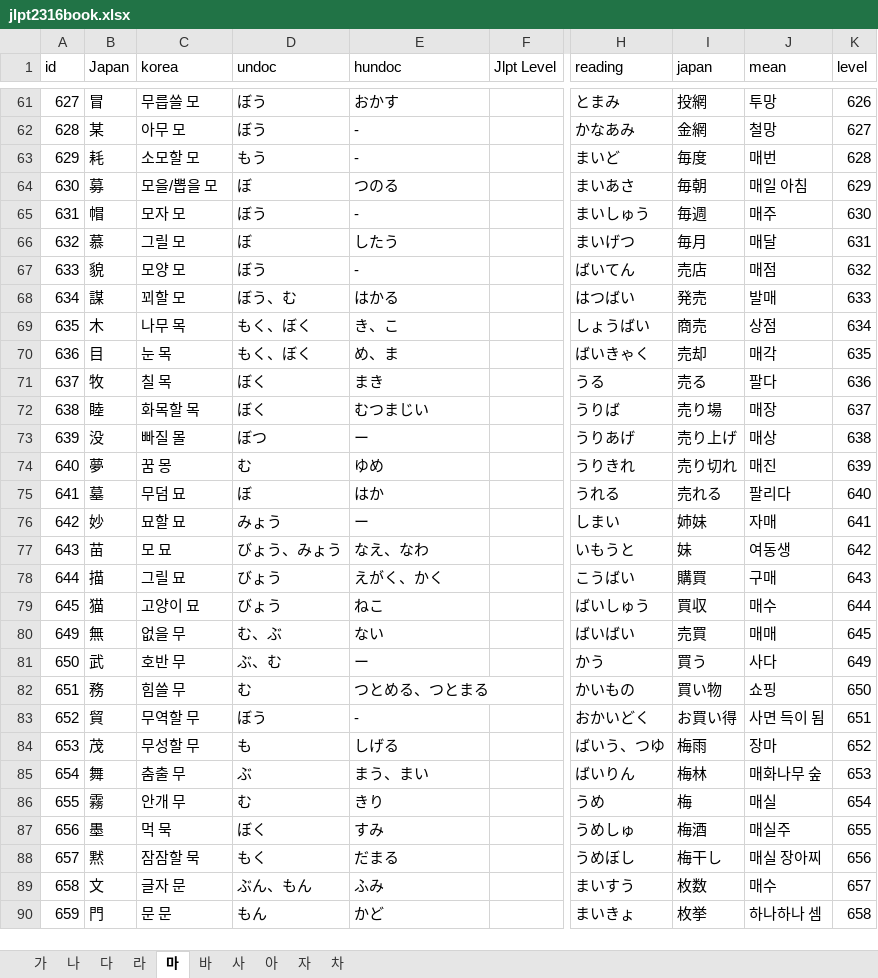
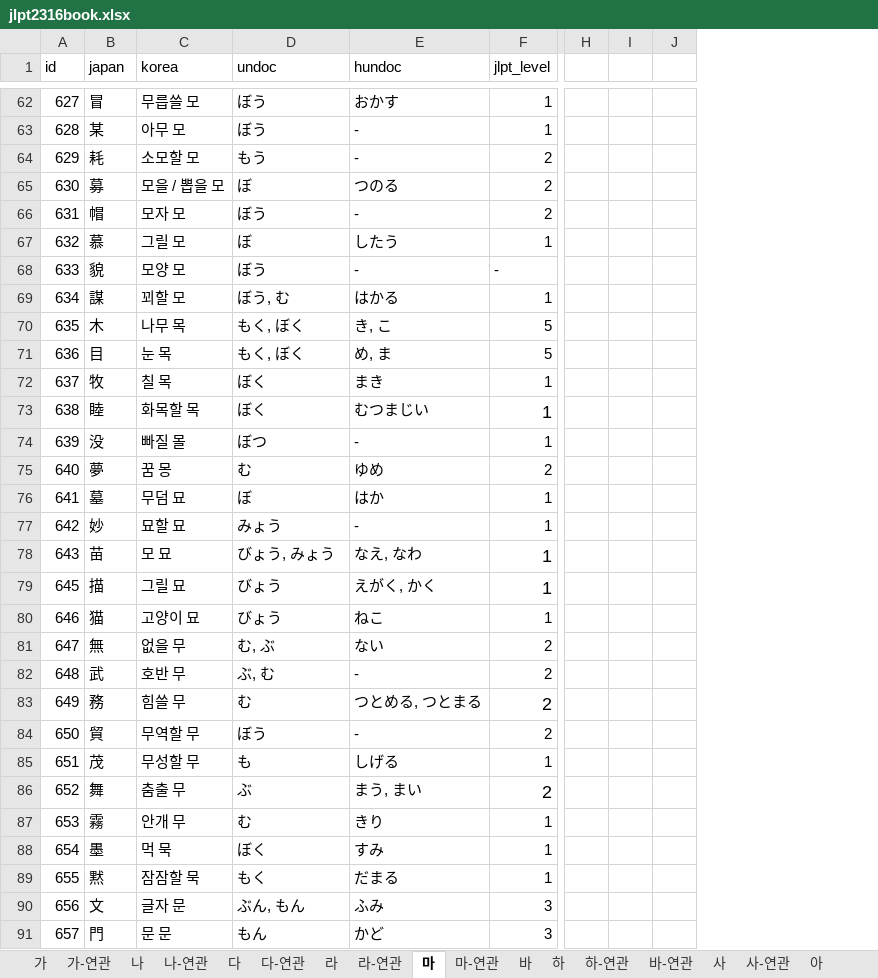
Before and after one commit to wonjongseo/toeic-voca, an Excel workbook: public/jlpt2316book.xlsx, sheet 마, drawn as a sheet; only a part is shown, gaps mark what is left out; values as stored, in another font and other column widths than the file's, no borders; charts and pictures not drawn; removed rows and columns are numbered as before the commit, all else as after; the diff covers the shown part only; the diff names each change by its address in the sheet, - before the commit and + after, or states it on an @@ line.

```diff
--- a/public/jlpt2316book.xlsx (sheet 마)
+++ b/public/jlpt2316book.xlsx (sheet 마)
+sheet tab: 가-연관
+sheet tab: 나-연관
+sheet tab: 다-연관
+sheet tab: 라-연관
+sheet tab: 마-연관
+sheet tab: 하
+sheet tab: 하-연관
+sheet tab: 바-연관
+sheet tab: 사-연관
-column F (Jlpt Level), empty
+column F (jlpt_level), rows 62-91: 1 | 1 | 2 | 2 | 2 | 1 | - | 1 | 5 | 5 | 1 | 1 | 1 | 2 | 1 | 1 | 1 | 1 | 1 | 2 | 2 | 2 | 2 | 1 | 2 | 1 | 1 | 1 | 3 | 3
-column H (reading), rows 61-90: とまみ | かなあみ | まいど | まいあさ | まいしゅう | まいげつ | ばいてん | はつばい | しょうばい | ばいきゃく | うる | うりば | うりあげ | うりきれ | うれる | しまい | いもうと | こうばい | ばいしゅう | ばいばい | かう | かいもの | おかいどく | ばいう、つゆ | ばいりん | うめ | うめしゅ | うめぼし | まいすう | まいきょ
-column I (japan), rows 61-90: 投網 | 金網 | 毎度 | 毎朝 | 毎週 | 毎月 | 売店 | 発売 | 商売 | 売却 | 売る | 売り場 | 売り上げ | 売り切れ | 売れる | 姉妹 | 妹 | 購買 | 買収 | 売買 | 買う | 買い物 | お買い得 | 梅雨 | 梅林 | 梅 | 梅酒 | 梅干し | 枚数 | 枚挙
-column J (mean), rows 61-90: 투망 | 철망 | 매번 | 매일 아침 | 매주 | 매달 | 매점 | 발매 | 상점 | 매각 | 팔다 | 매장 | 매상 | 매진 | 팔리다 | 자매 | 여동생 | 구매 | 매수 | 매매 | 사다 | 쇼핑 | 사면 득이 됨 | 장마 | 매화나무 숲 | 매실 | 매실주 | 매실 장아찌 | 매수 | 하나하나 셈
-column K (level), rows 61-90: 626 | 627 | 628 | 629 | 630 | 631 | 632 | 633 | 634 | 635 | 636 | 637 | 638 | 639 | 640 | 641 | 642 | 643 | 644 | 645 | 649 | 650 | 651 | 652 | 653 | 654 | 655 | 656 | 657 | 658
+column H, empty
+column I, empty
+column J, empty
-B1: Japan
+B1: japan
@@ column A (id) renumbered between rows 55 and 110 @@
-C65 (korea): 모을/뽑을 모
+C65 (korea): 모을 / 뽑을 모
-D69 (undoc): ぼう、む
+D69 (undoc): ぼう, む
-D70:D71 (undoc): もく、ぼく
+D70:D71 (undoc): もく, ぼく
-E70 (hundoc): き、こ
+E70 (hundoc): き, こ
-E71 (hundoc): め、ま
+E71 (hundoc): め, ま
-E74 (hundoc): ー
+E74 (hundoc): -
-E77 (hundoc): ー
+E77 (hundoc): -
-D78 (undoc): びょう、みょう
+D78 (undoc): びょう, みょう
-E78 (hundoc): なえ、なわ
+E78 (hundoc): なえ, なわ
-E79 (hundoc): えがく、かく
+E79 (hundoc): えがく, かく
-D81 (undoc): む、ぶ
+D81 (undoc): む, ぶ
-D82 (undoc): ぶ、む
+D82 (undoc): ぶ, む
-E82 (hundoc): ー
+E82 (hundoc): -
-E83 (hundoc): つとめる、つとまる
+E83 (hundoc): つとめる, つとまる
-E82:F82 merged
-E86 (hundoc): まう、まい
+E86 (hundoc): まう, まい
-D90 (undoc): ぶん、もん
+D90 (undoc): ぶん, もん
```
Also changed, not shown: 1 added row, 398 removed rows, 2 added columns, 42 edited cells and merged cells elsewhere in this sheet, sheet 가, sheet 사, sheet 라, sheet 다, sheet 바, sheet 아, 3 more sheets, other sheet tabs, charts or pictures, public/n1.xlsx, 4 other files.
